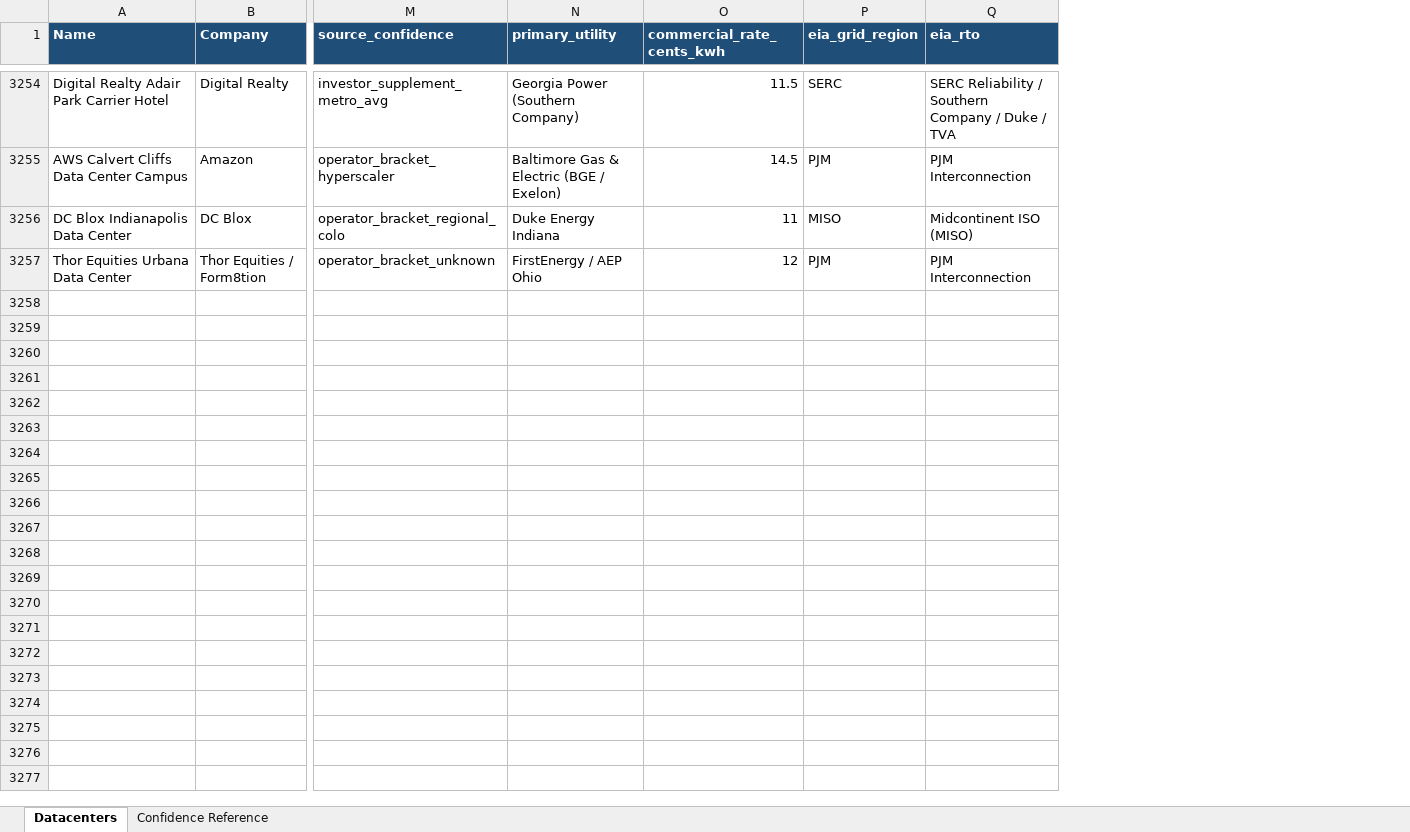
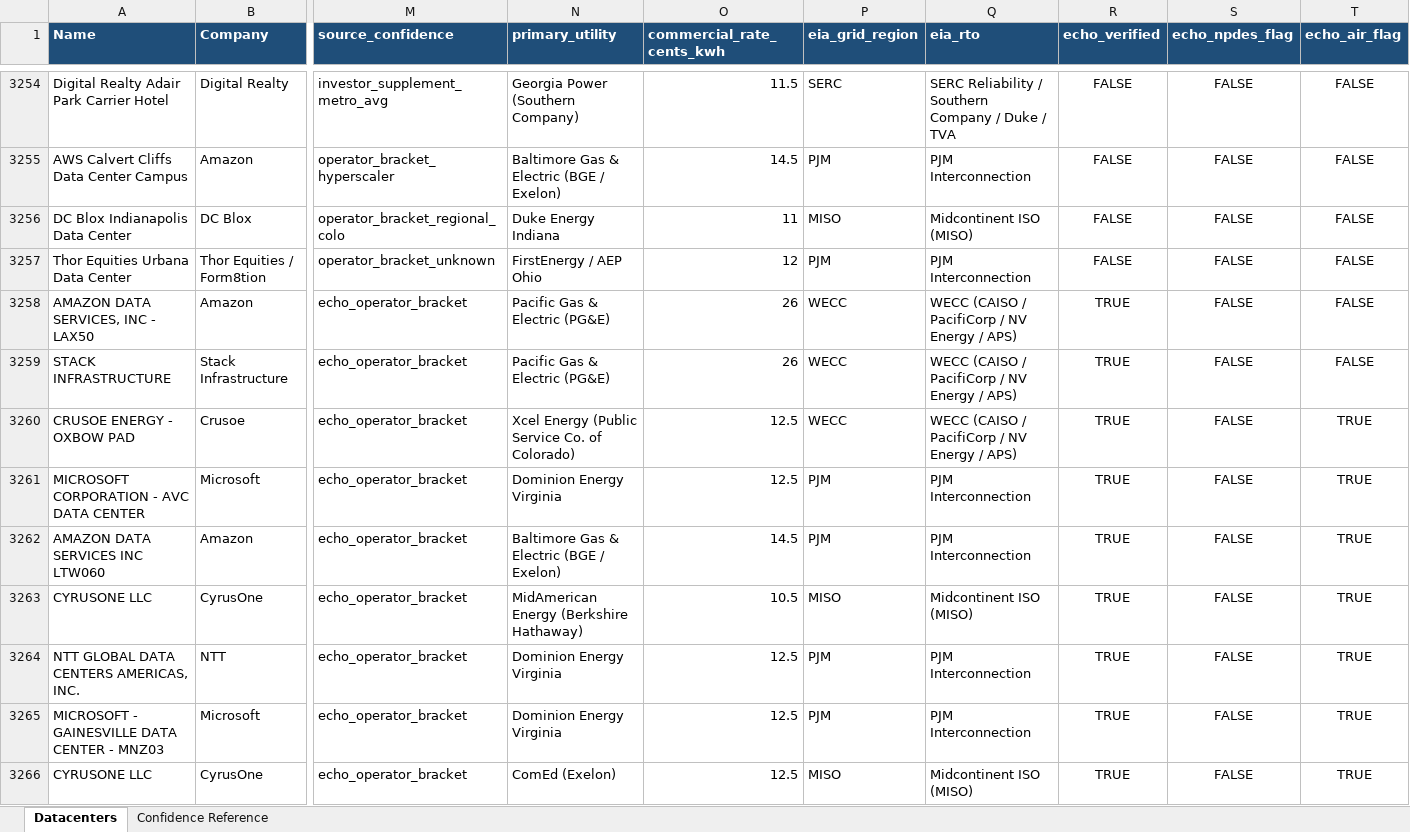
Before and after one commit to klemens-cc1/energy-security-aggregator, an Excel workbook: datacenter_final.xlsx, sheet Datacenters, drawn as a sheet; only a part is shown, gaps mark what is left out; values as stored, in another font and other column widths than the file's, no borders; rows hold the shown columns only; the diff covers the shown part only; the diff names each change by its address in the sheet, - before the commit and + after, or states it on an @@ line.

Commit message:
@ Add Phase 2 enrichment to datacenter_merge.R (operator brackets + EPA ECHO)
Full reproducible pipeline now in one script:
- Core Scientific exact MW from SEC 10-K (8 facilities)
- Digital Realty metro averages from 1Q26 investor supplement
- Iron Mountain portfolio average (488 MW / 31 sites)
- Operator bracket table covering 55+ named operators
- EPA ECHO NAICS 518210 spatial join (500m threshold): 233 Atlas rows
  verified, 112 known-operator facilities appended as new rows
- Final output: 3,368 rows, 100% power coverage, 20 columns
@

```diff
--- a/datacenter_final.xlsx (sheet Datacenters)
+++ b/datacenter_final.xlsx (sheet Datacenters)
+column R (echo_verified), rows 3254-3257: all FALSE
+column S (echo_npdes_flag), rows 3254-3257: all FALSE
+column T (echo_air_flag), rows 3254-3257: all FALSE
+row 3258: AMAZON DATA SERVICES, INC - LAX50 | Amazon | echo_operator_bracket | Pacific Gas & Electric (PG&E) | 26 | WECC | WECC (CAISO / PacifiCorp / NV Energy / APS) | TRUE | FALSE | FALSE
+row 3259: STACK INFRASTRUCTURE | Stack Infrastructure | echo_operator_bracket | Pacific Gas & Electric (PG&E) | 26 | WECC | WECC (CAISO / PacifiCorp / NV Energy / APS) | TRUE | FALSE | FALSE
+row 3260: CRUSOE ENERGY - OXBOW PAD | Crusoe | echo_operator_bracket | Xcel Energy (Public Service Co. of Colorado) | 12.5 | WECC | WECC (CAISO / PacifiCorp / NV Energy / APS) | TRUE | FALSE | TRUE
+row 3261: MICROSOFT CORPORATION - AVC DATA CENTER | Microsoft | echo_operator_bracket | Dominion Energy Virginia | 12.5 | PJM | PJM Interconnection | TRUE | FALSE | TRUE
+row 3262: AMAZON DATA SERVICES INC LTW060 | Amazon | echo_operator_bracket | Baltimore Gas & Electric (BGE / Exelon) | 14.5 | PJM | PJM Interconnection | TRUE | FALSE | TRUE
+row 3263: CYRUSONE LLC | CyrusOne | echo_operator_bracket | MidAmerican Energy (Berkshire Hathaway) | 10.5 | MISO | Midcontinent ISO (MISO) | TRUE | FALSE | TRUE
+row 3264: NTT GLOBAL DATA CENTERS AMERICAS, INC. | NTT | echo_operator_bracket | Dominion Energy Virginia | 12.5 | PJM | PJM Interconnection | TRUE | FALSE | TRUE
+row 3265: MICROSOFT - GAINESVILLE DATA CENTER - MNZ03 | Microsoft | echo_operator_bracket | Dominion Energy Virginia | 12.5 | PJM | PJM Interconnection | TRUE | FALSE | TRUE
+row 3266: CYRUSONE LLC | CyrusOne | echo_operator_bracket | ComEd (Exelon) | 12.5 | MISO | Midcontinent ISO (MISO) | TRUE | FALSE | TRUE
```
Also changed, not shown: 103 added rows elsewhere in this sheet, 1 other file.
